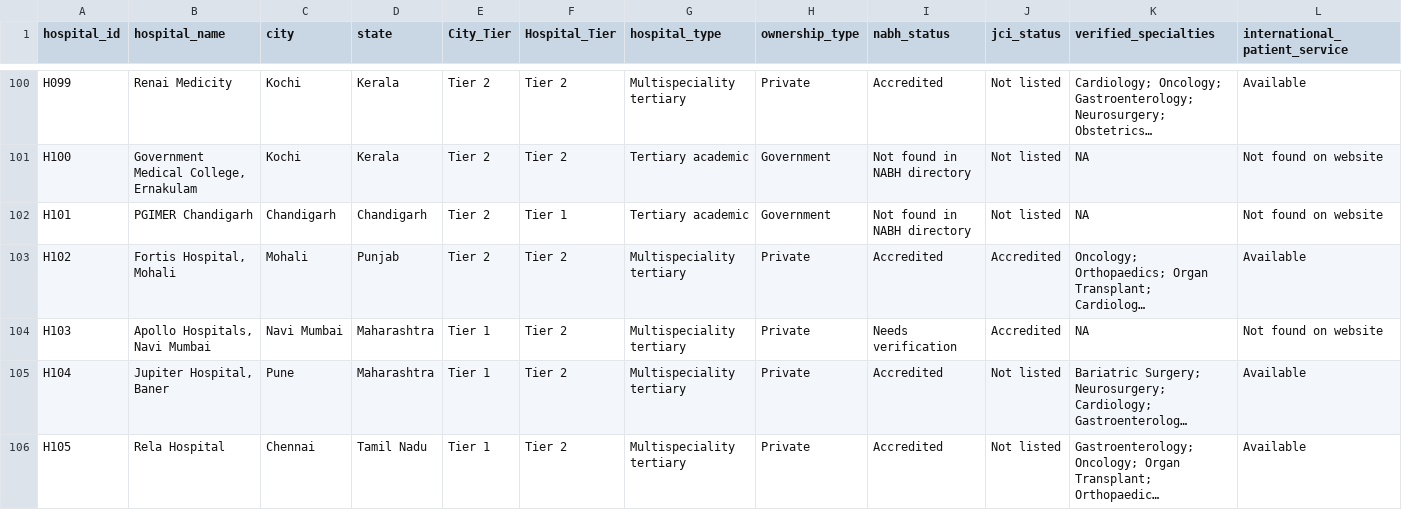
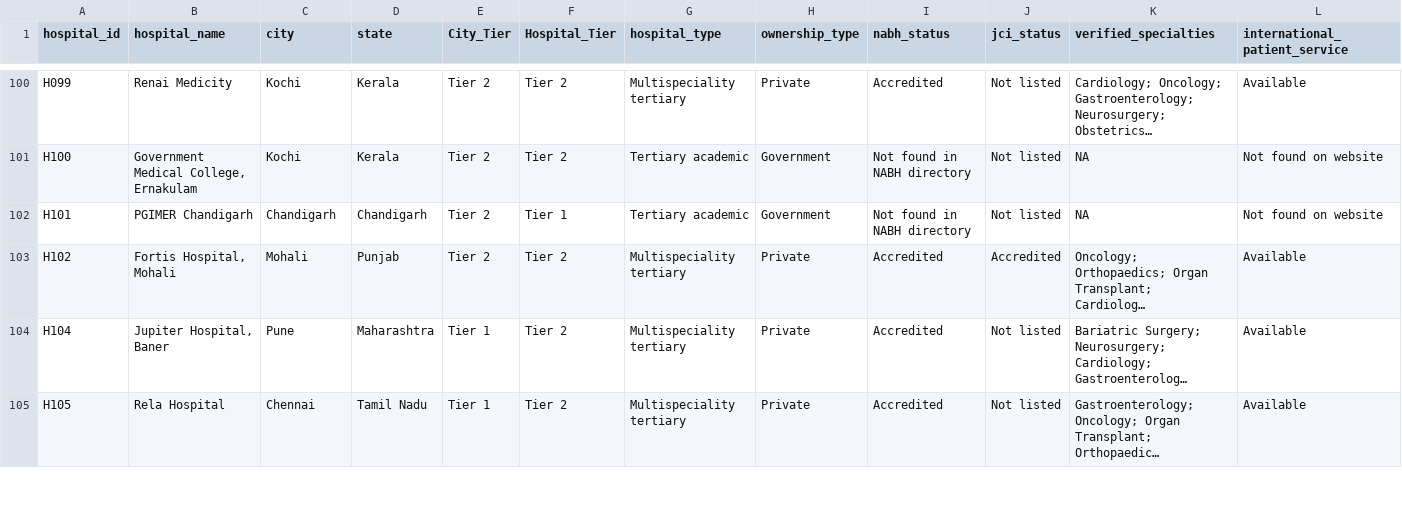
Before and after one commit to shubhamgithhub/MediRoute, a CSV file: data/interim/master-hospital-data.csv, drawn as a sheet; only a part is shown, gaps mark what is left out; long unchanged cells end in …; rows hold the shown columns only; the diff names each change by its address in the sheet, - before the commit and + after, or states it on an @@ line.

```diff
--- a/data/interim/master-hospital-data.csv
+++ b/data/interim/master-hospital-data.csv
-row 104: H103 | Apollo Hospitals, Navi Mumbai | Navi Mumbai | Maharashtra | Tier 1 | Tier 2 | Multispeciality tertiary | Private | Needs verification | Accredited | NA | Not found on website
```
Also changed, not shown: data/evaluation/step2_capability_grades.csv, data/interim/hospital_id_links.csv, 10 other files.
